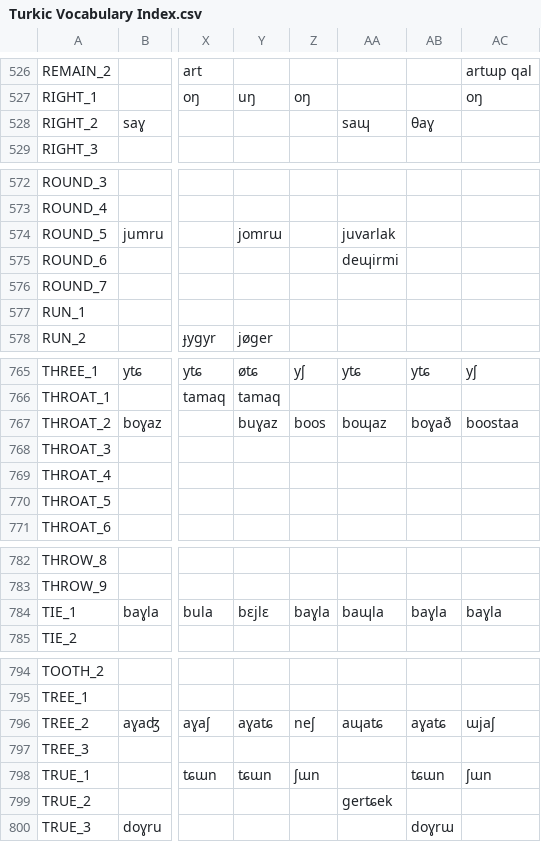
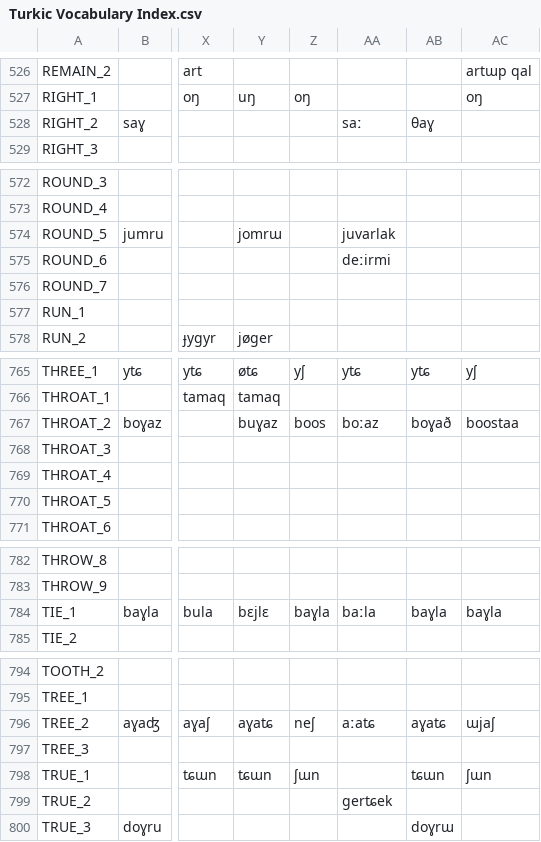
Before and after one commit to pgeorgis/LST_MScThesis, a CSV file: Datasets/Turkic/Turkic Vocabulary Index.csv, drawn as a sheet; only a part is shown, gaps mark what is left out; the diff covers the shown part only; the diff names each change by its address in the sheet, - before the commit and + after, or states it on an @@ line.

```diff
--- a/Datasets/Turkic/Turkic Vocabulary Index.csv
+++ b/Datasets/Turkic/Turkic Vocabulary Index.csv
-AA528: saɰ
+AA528: saː
-AA575: deɰirmi
+AA575: deːirmi
-AA767: boɰaz
+AA767: boːaz
-AA784: baɰla
+AA784: baːla
-AA796: aɰaʨ
+AA796: aːaʨ
```
Also changed, not shown: 12 edited cells elsewhere in this file.
